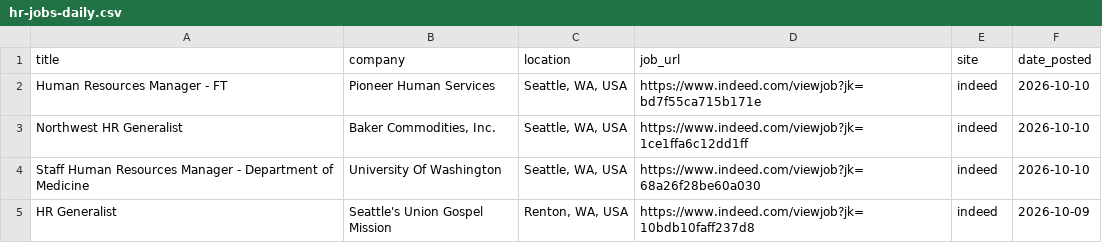
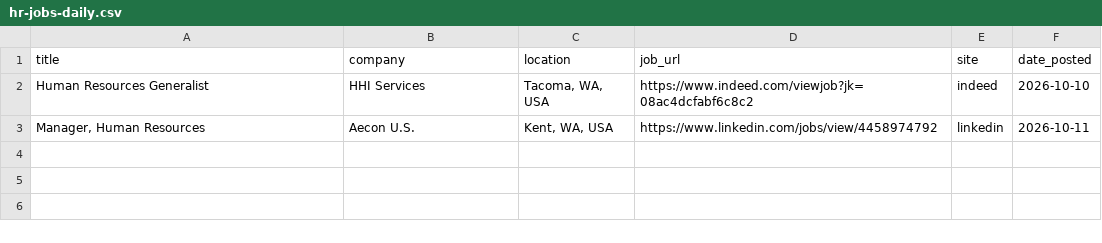
Before and after one commit to ayakacall/prospector, a CSV file: data/hr-jobs-daily.csv, drawn as a sheet.

```diff
--- a/data/hr-jobs-daily.csv
+++ b/data/hr-jobs-daily.csv
@@ -1,5 +1,3 @@
 title,company,location,job_url,site,date_posted
-Human Resources Manager - FT,Pioneer Human Services,"Seattle, WA, USA",https://www.indeed.com/viewjob?jk=bd7f55ca715b171e,indeed,2026-10-10
-Northwest HR Generalist,"Baker Commodities, Inc.","Seattle, WA, USA",https://www.indeed.com/viewjob?jk=1ce1ffa6c12dd1ff,indeed,2026-10-10
-Staff Human Resources Manager - Department of Medicine,University Of Washington,"Seattle, WA, USA",https://www.indeed.com/viewjob?jk=68a26f28be60a030,indeed,2026-10-10
-HR Generalist,Seattle's Union Gospel Mission,"Renton, WA, USA",https://www.indeed.com/viewjob?jk=10bdb10faff237d8,indeed,2026-10-09
+Human Resources Generalist,HHI Services,"Tacoma, WA, USA",https://www.indeed.com/viewjob?jk=08ac4dcfabf6c8c2,indeed,2026-10-10
+"Manager, Human Resources",Aecon U.S.,"Kent, WA, USA",https://www.linkedin.com/jobs/view/4458974792,linkedin,2026-10-11
```
Also changed, not shown: 1 other file.
